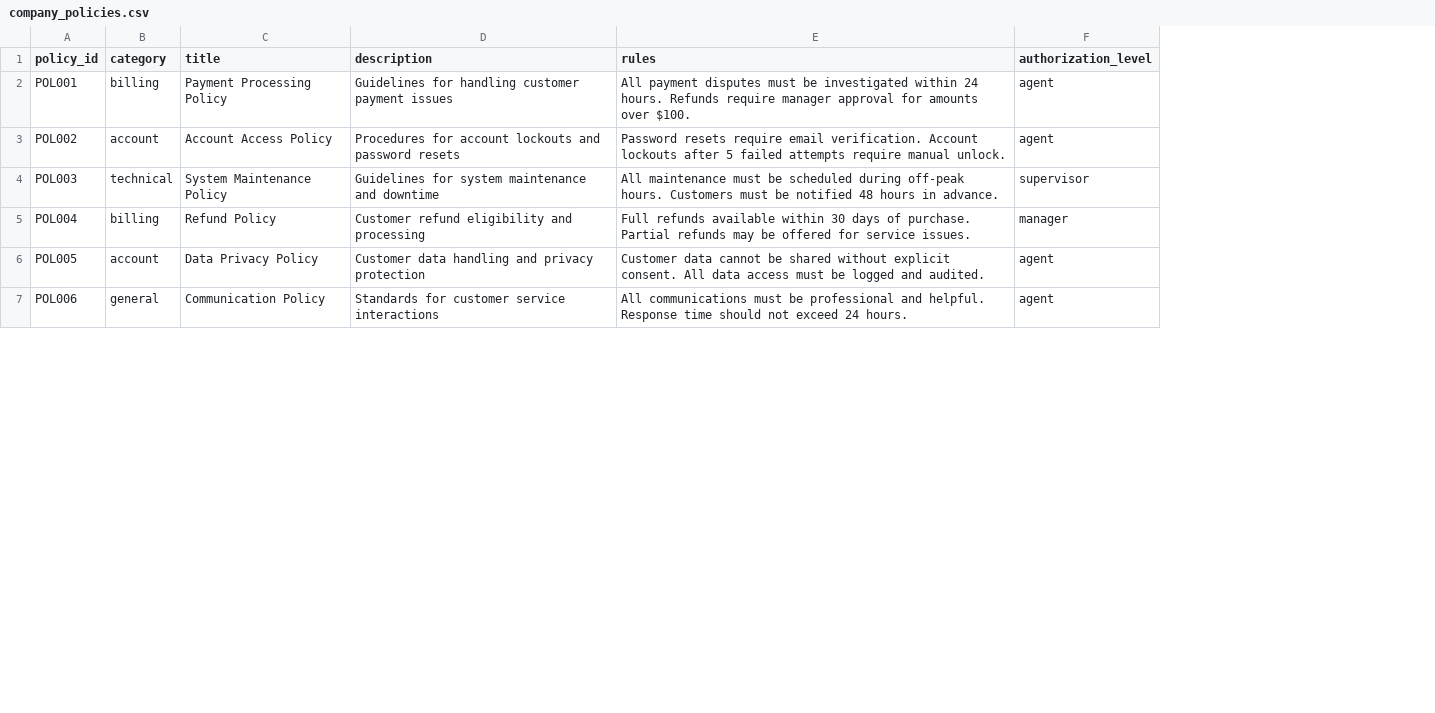
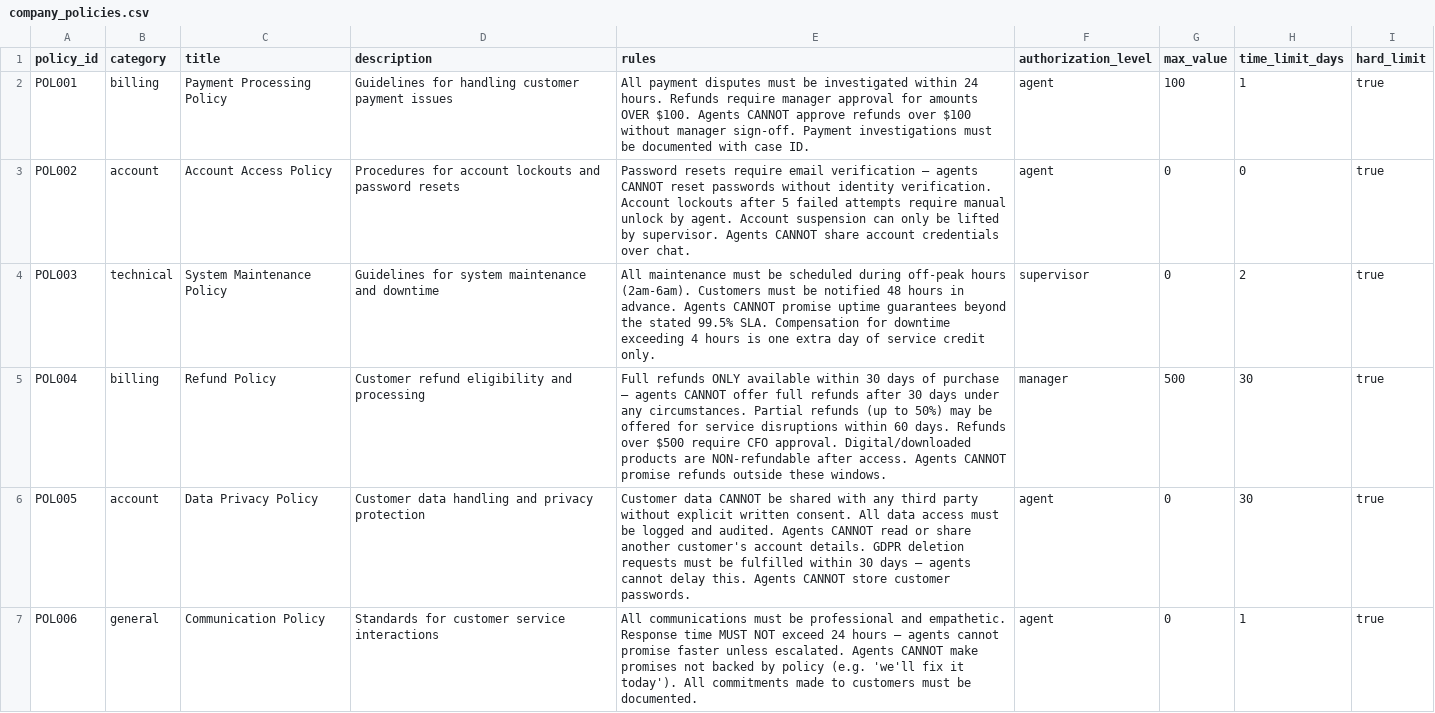
Before and after one commit to RohitRathod0/support_system, a CSV file: data/company_policies.csv, drawn as a sheet; only a part is shown; the diff covers the shown part only; the diff names each change by its address in the sheet, - before the commit and + after, or states it on an @@ line.

Commit message:
integrated policy based ai restrictions

```diff
--- a/data/company_policies.csv
+++ b/data/company_policies.csv
+column G (max_value), rows 2-7: 100 | 0 | 0 | 500 | 0 | 0
+column H (time_limit_days), rows 2-7: 1 | 0 | 2 | 30 | 30 | 1
+column I (hard_limit), rows 2-7: all true
-E2 (rules): …for amounts over $100.
+E2 (rules): …for amounts OVER $100. Agents CANNOT approve refunds over $100 without manager sign-off. Payment investigations must be documented with case ID.
-E3 (rules): …require email verification. Account lockouts after 5 failed attempts require manual unlock.
+E3 (rules): …require email verification — agents CANNOT reset passwords without identity verification. Account lockouts after 5 failed attempts require manual unlock by agent. Account suspension can only be lifted by supervisor. Agents CANNOT share account credentials over chat.
-E4 (rules): …during off-peak hours. Customers must be notified 48 hours in advance.
+E4 (rules): …during off-peak hours (2am-6am). Customers must be notified 48 hours in advance. Agents CANNOT promise uptime guarantees beyond the stated 99.5% SLA. Compensation for downtime exceeding 4 hours is one extra day of service credit only.
-E5 (rules): Full refunds available within 30 days of purchase. Partial refunds may be offered for service issues.
+E5 (rules): Full refunds ONLY available within 30 days of purchase — agents CANNOT offer full refunds after 30 days under any circumstances. Partial refunds (up to 50%) may be offered for service disruptions within 60 days. Refunds over $500 require CFO approval. Digital/downloaded products are NON-refundable after access. Agents CANNOT promise refunds outside these windows.
-E6 (rules): Customer data cannot be shared without explicit consent. All data access must be logged and audited.
+E6 (rules): Customer data CANNOT be shared with any third party without explicit written consent. All data access must be logged and audited. Agents CANNOT read or share another customer's account details. GDPR deletion requests must be fulfilled within 30 days — agents cannot delay this. Agents CANNOT store customer passwords.
-E7 (rules): …professional and helpful. Response time should not exceed 24 hours.
+E7 (rules): …professional and empathetic. Response time MUST NOT exceed 24 hours — agents cannot promise faster unless escalated. Agents CANNOT make promises not backed by policy (e.g. 'we'll fix it today'). All commitments made to customers must be documented.
```
Also changed, not shown: 4 added rows and 2 edited cells elsewhere in this file, 48 other files.
